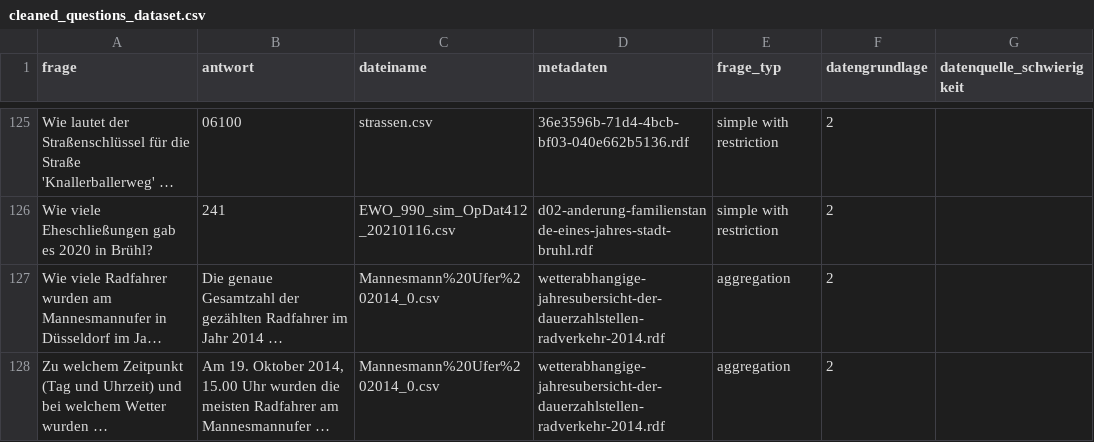
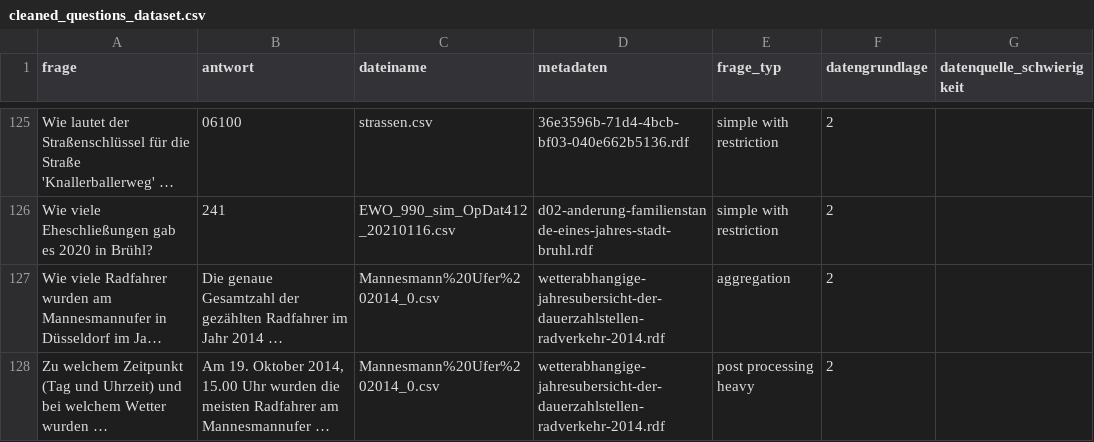
Before and after one commit to OpenData-IQ/open-data-benchmark, a CSV file: cleaned_questions_dataset.csv, drawn as a sheet; only a part is shown, gaps mark what is left out; long unchanged cells end in …; the diff names each change by its address in the sheet, - before the commit and + after, or states it on an @@ line.

Commit message:
Update via Colab

```diff
--- a/cleaned_questions_dataset.csv
+++ b/cleaned_questions_dataset.csv
-E128 (frage_typ): aggregation
+E128 (frage_typ): post processing heavy
```
